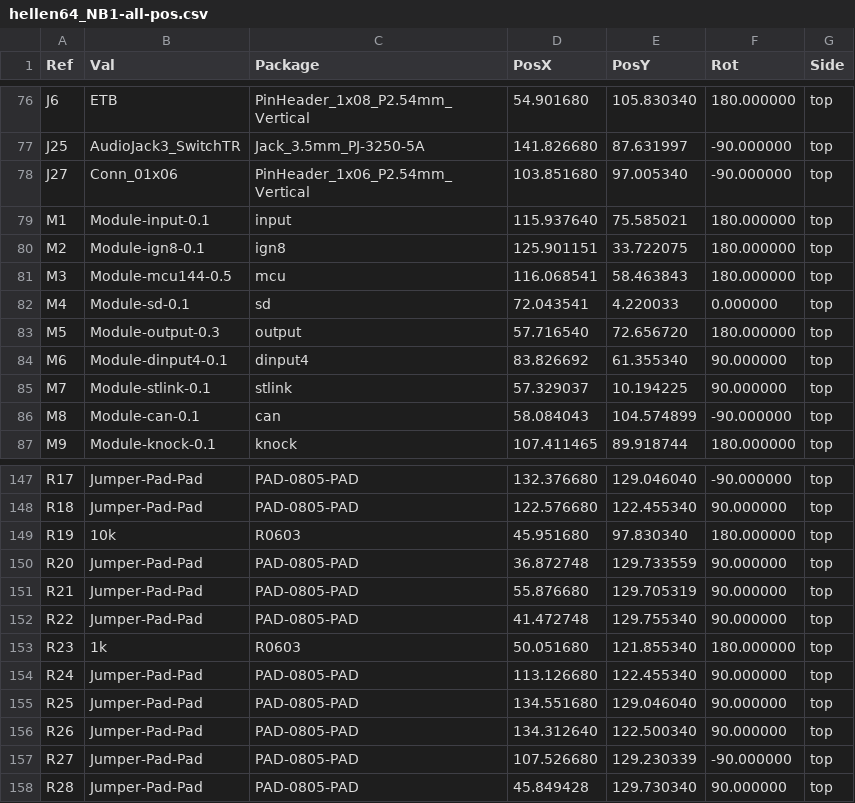
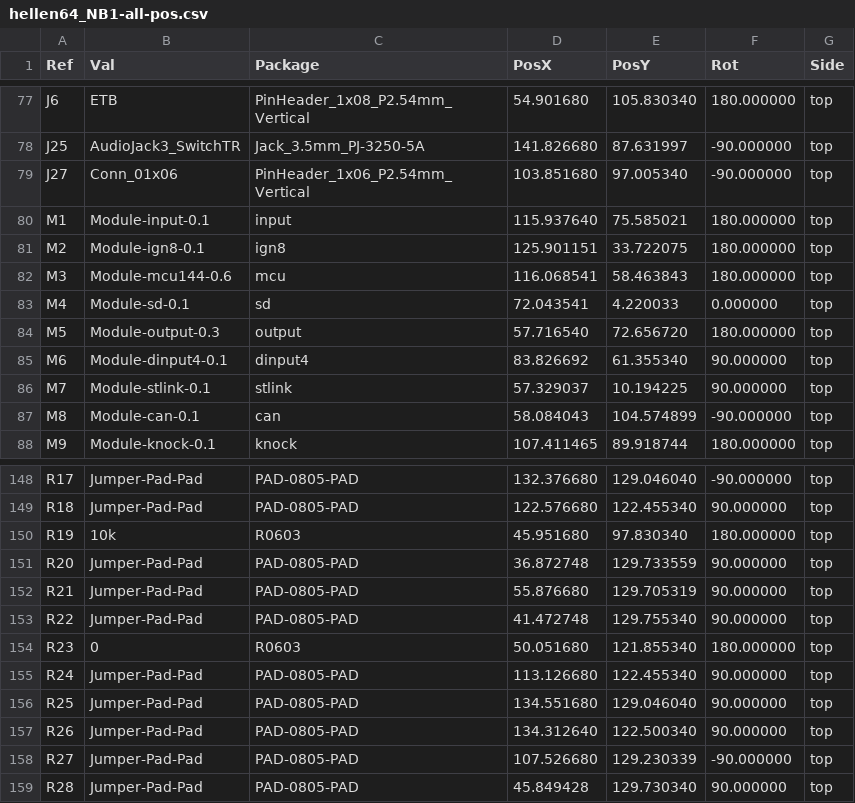
Before and after one commit to rusefi/hellen-miata-NB1, a CSV file: gerber/hellen64_NB1-all-pos.csv, drawn as a sheet; only a part is shown, gaps mark what is left out; the diff covers the shown part only.

Commit message:
rev.C https://github.com/rusefi/hellen-NB1-issues/issues/32 https://github.com/rusefi/hellen-NB1-issues/issues/30 https://github.com/rusefi/hellen-NB1-issues/issues/28 https://github.com/rusefi/hellen-NB1-issues/issues/27

```diff
--- a/gerber/hellen64_NB1-all-pos.csv
+++ b/gerber/hellen64_NB1-all-pos.csv
@@ -80,3 +81,3 @@ Ref,Val,Package,PosX,PosY,Rot,Side
 "M2","Module-ign8-0.1","ign8",125.901151,33.722075,180.000000,top
-"M3","Module-mcu144-0.5","mcu",116.068541,58.463843,180.000000,top
+"M3","Module-mcu144-0.6","mcu",116.068541,58.463843,180.000000,top
 "M4","Module-sd-0.1","sd",72.043541,4.220033,0.000000,top
@@ -152,3 +153,3 @@ Ref,Val,Package,PosX,PosY,Rot,Side
 "R22","Jumper-Pad-Pad","PAD-0805-PAD",41.472748,129.755340,90.000000,top
-"R23","1k","R0603",50.051680,121.855340,180.000000,top
+"R23","0","R0603",50.051680,121.855340,180.000000,top
 "R24","Jumper-Pad-Pad","PAD-0805-PAD",113.126680,122.455340,90.000000,top
```
Also changed, not shown: 4 added rows and 2 edited cells elsewhere in this file, gerber/hellen64_NB1.csv, 23 other files.
